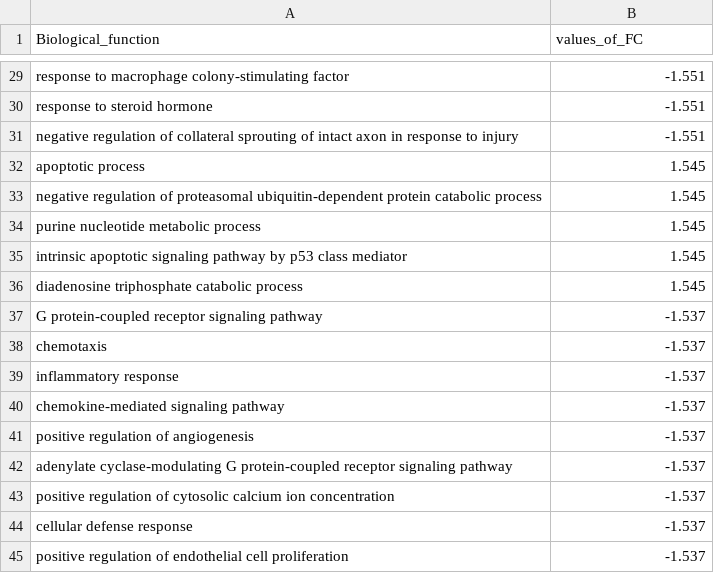
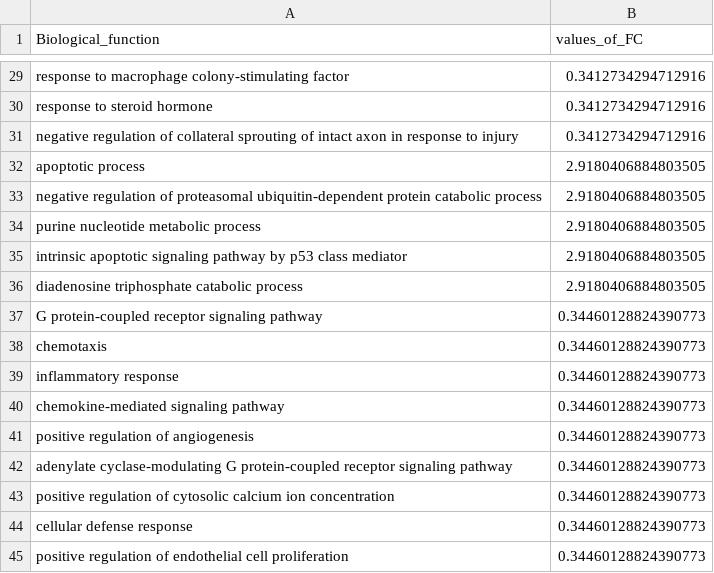
Before and after one commit to PunkOkami/Diff-exp-combine-harvester, a TSV file: reference_vs_treatment_de_functions.tsv, drawn as a sheet; only a part is shown, gaps mark what is left out; the diff covers the shown part only; the diff names each change by its address in the sheet, - before the commit and + after, or states it on an @@ line.

```diff
--- a/reference_vs_treatment_de_functions.tsv
+++ b/reference_vs_treatment_de_functions.tsv
-B29:B31 (values_of_FC): -1.551
+B29:B31 (values_of_FC): 0.3412734294712916
-B32:B36 (values_of_FC): 1.545
+B32:B36 (values_of_FC): 2.9180406884803505
-B37:B45 (values_of_FC): -1.537
+B37:B45 (values_of_FC): 0.34460128824390773
```
Also changed, not shown: 27 edited cells elsewhere in this file, 3 other files.
